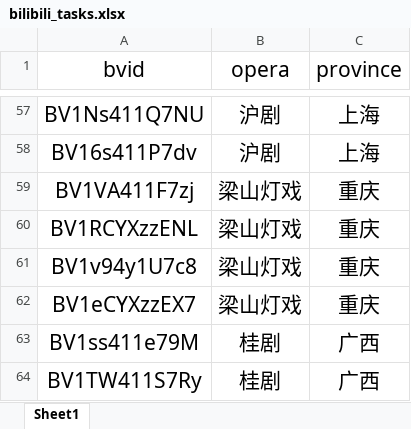
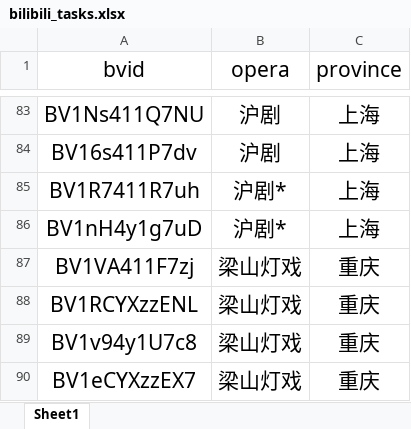
Before and after one commit to Easy-1980/4C_Province, an Excel workbook: dataProcess/rawData/bilibili_tasks.xlsx, sheet Sheet1, drawn as a sheet; only a part is shown, gaps mark what is left out; the shorter side is filled out with more unchanged rows; values as stored, in another font and other column widths than the file's, no borders; the diff covers the shown part only; the diff names each change by its address in the sheet, - before the commit and + after, or states it on an @@ line.

```diff
--- a/dataProcess/rawData/bilibili_tasks.xlsx (sheet Sheet1)
+++ b/dataProcess/rawData/bilibili_tasks.xlsx (sheet Sheet1)
+row 85: BV1R7411R7uh | 沪剧* | 上海
+row 86: BV1nH4y1g7uD | 沪剧* | 上海
```
Also changed, not shown: 61 added rows elsewhere in this sheet, 3 other files.
